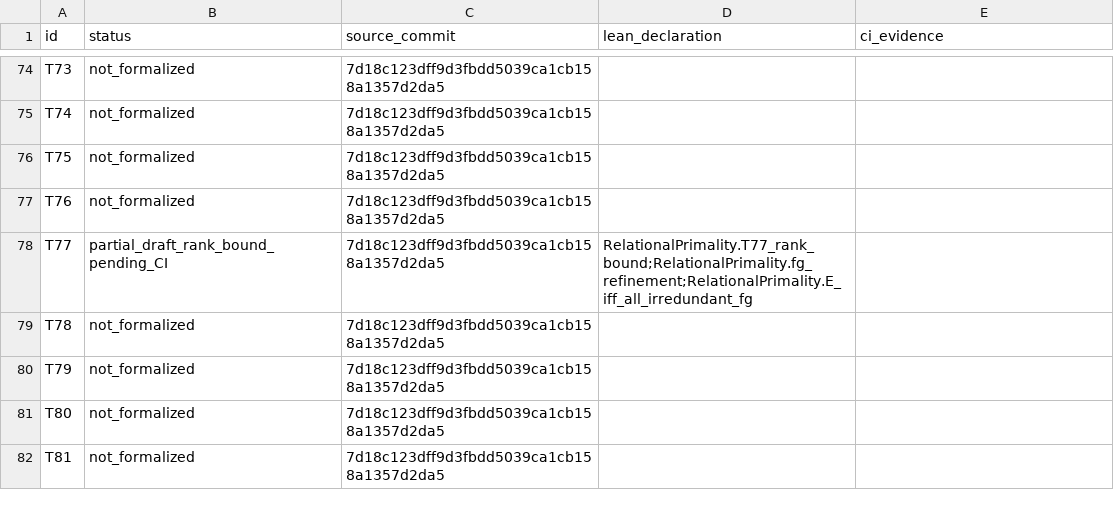
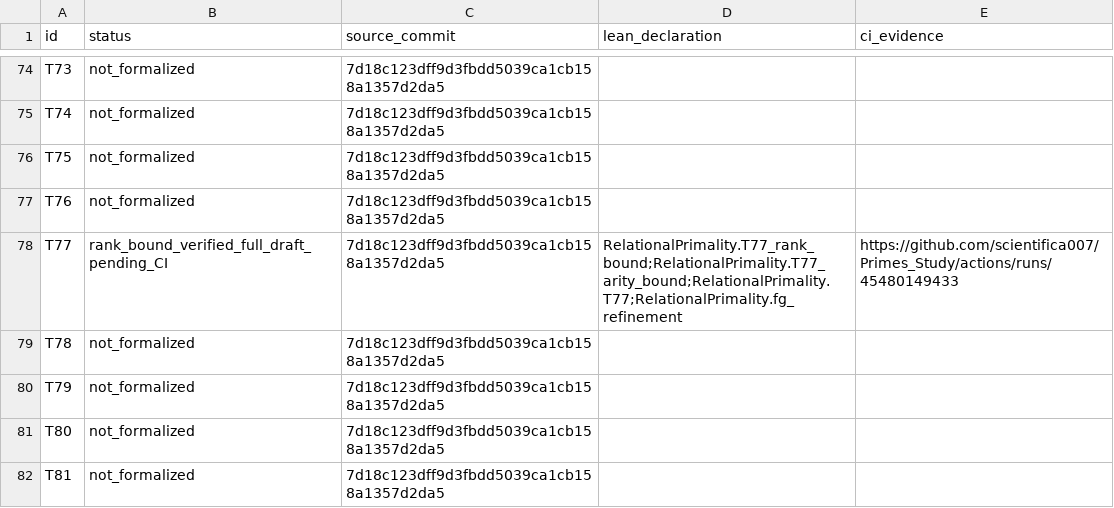
Before and after one commit to scientifica007/Primes_Study, a CSV file: formal/THEOREM_STATUS.csv, drawn as a sheet; only a part is shown, gaps mark what is left out.

Commit message:
FV08: draft greedy recovery and full T77 minimum bound; certify rank-side CI

```diff
--- a/formal/THEOREM_STATUS.csv
+++ b/formal/THEOREM_STATUS.csv
@@ -77,3 +77,3 @@ T75,not_formalized,7d18c123dff9d3fbdd5039ca1cb158a1357d2da5,,
 T76,not_formalized,7d18c123dff9d3fbdd5039ca1cb158a1357d2da5,,
-T77,partial_draft_rank_bound_pending_CI,7d18c123dff9d3fbdd5039ca1cb158a1357d2da5,RelationalPrimality.T77_rank_bound;RelationalPrimality.fg_refinement;RelationalPrimality.E_iff_all_irredundant_fg,
+T77,rank_bound_verified_full_draft_pending_CI,7d18c123dff9d3fbdd5039ca1cb158a1357d2da5,RelationalPrimality.T77_rank_bound;RelationalPrimality.T77_arity_bound;RelationalPrimality.T77;RelationalPrimality.fg_refinement,https://github.com/scientifica007/Primes_Study/actions/runs/45480149433
 T78,not_formalized,7d18c123dff9d3fbdd5039ca1cb158a1357d2da5,,
```
Also changed, not shown: 6 other files.
